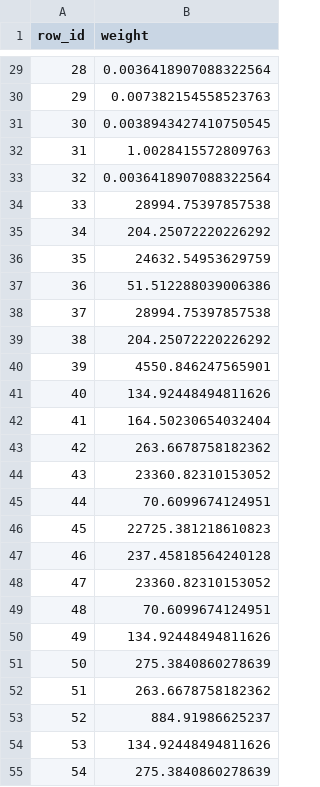
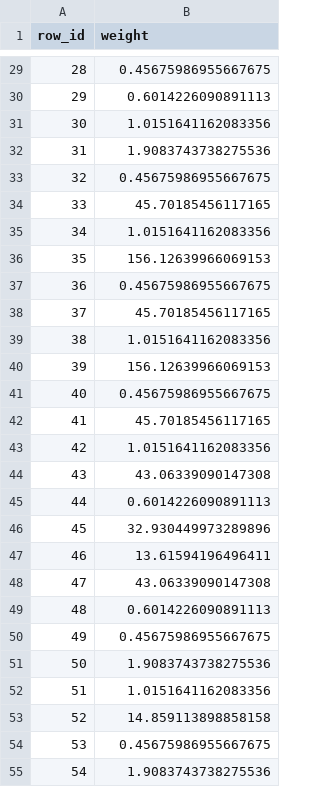
Before and after one commit to albertusk95/probabilistic-covshift, a CSV file: example/data/weight.csv, drawn as a sheet; only a part is shown, gaps mark what is left out; the diff covers the shown part only.

```diff
--- a/example/data/weight.csv
+++ b/example/data/weight.csv
@@ -29,27 +29,27 @@
-28,0.0036418907088322564
-29,0.007382154558523763
-30,0.0038943427410750545
-31,1.0028415572809763
-32,0.0036418907088322564
-33,28994.75397857538
-34,204.25072220226292
-35,24632.54953629759
-36,51.512288039006386
-37,28994.75397857538
-38,204.25072220226292
-39,4550.846247565901
-40,134.92448494811626
-41,164.50230654032404
-42,263.6678758182362
-43,23360.82310153052
-44,70.6099674124951
-45,22725.381218610823
-46,237.45818564240128
-47,23360.82310153052
-48,70.6099674124951
-49,134.92448494811626
-50,275.3840860278639
-51,263.6678758182362
-52,884.91986625237
-53,134.92448494811626
-54,275.3840860278639
+28,0.45675986955667675
+29,0.6014226090891113
+30,1.0151641162083356
+31,1.9083743738275536
+32,0.45675986955667675
+33,45.70185456117165
+34,1.0151641162083356
+35,156.12639966069153
+36,0.45675986955667675
+37,45.70185456117165
+38,1.0151641162083356
+39,156.12639966069153
+40,0.45675986955667675
+41,45.70185456117165
+42,1.0151641162083356
+43,43.06339090147308
+44,0.6014226090891113
+45,32.930449973289896
+46,13.61594196496411
+47,43.06339090147308
+48,0.6014226090891113
+49,0.45675986955667675
+50,1.9083743738275536
+51,1.0151641162083356
+52,14.859113898858158
+53,0.45675986955667675
+54,1.9083743738275536
```
Also changed, not shown: 37 edited cells elsewhere in this file, 11 other files.
